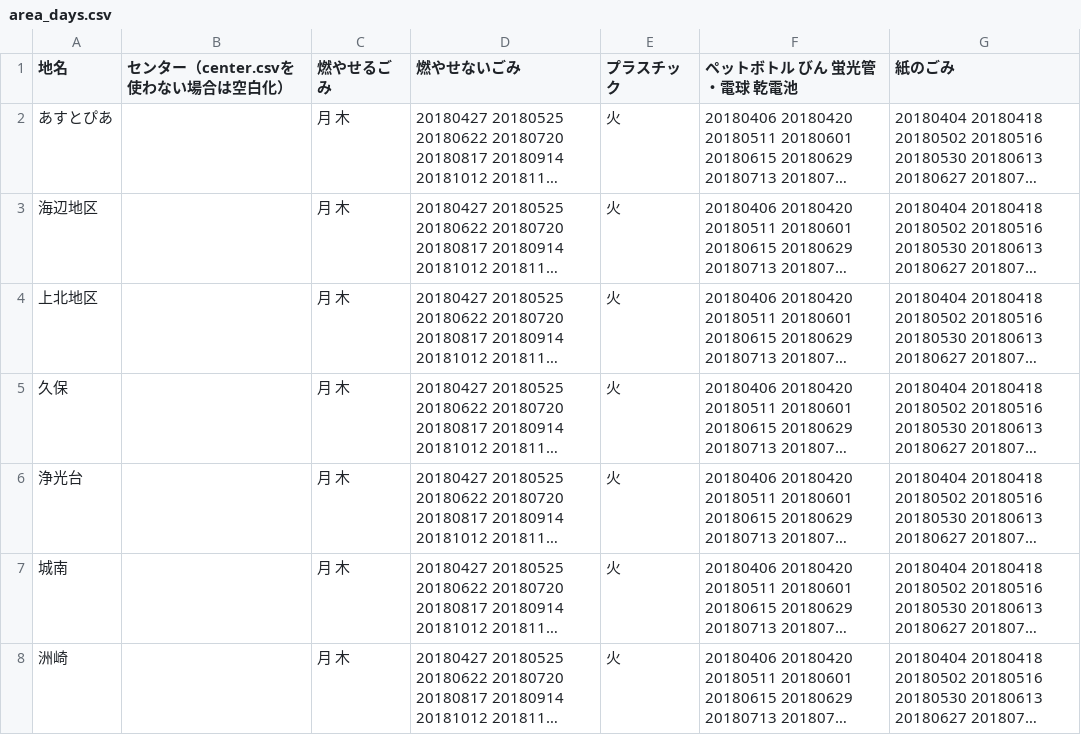
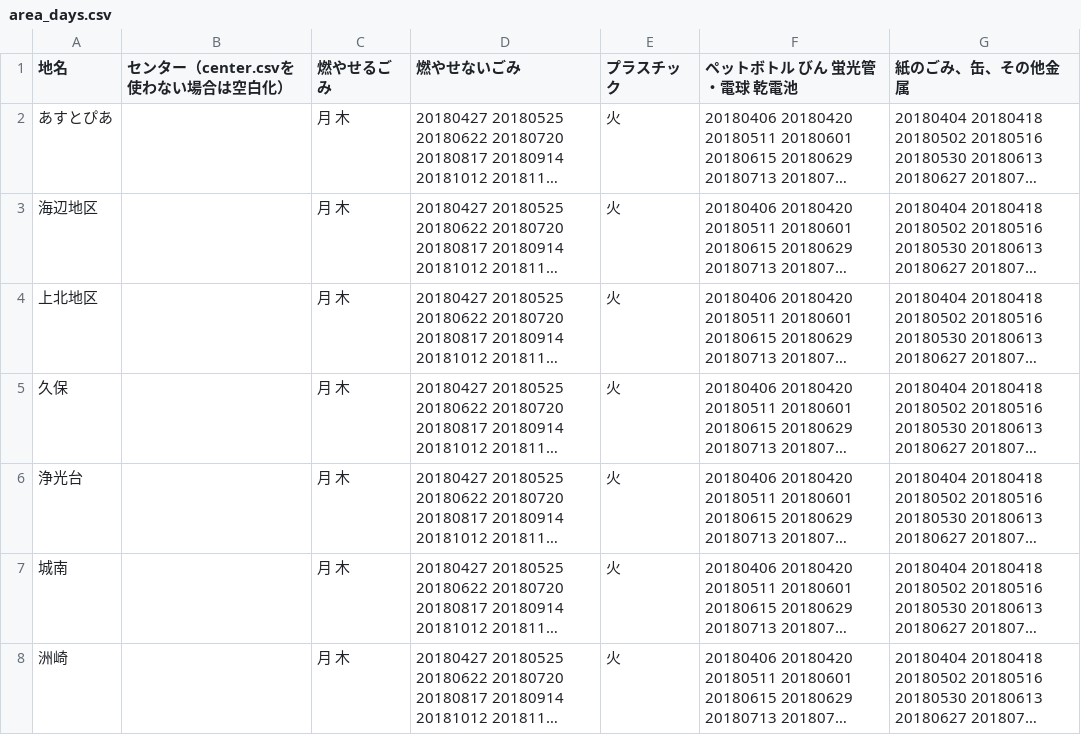
Before and after one commit to codeforkanazawa-org/5374, a CSV file: data/area_days.csv, drawn as a sheet; only a part is shown; long unchanged cells end in …; the diff names each change by its address in the sheet, - before the commit and + after, or states it on an @@ line.

```diff
--- a/data/area_days.csv
+++ b/data/area_days.csv
-G1: 紙のごみ
+G1: 紙のごみ、缶、その他金属
```
Also changed, not shown: data/description.csv.
